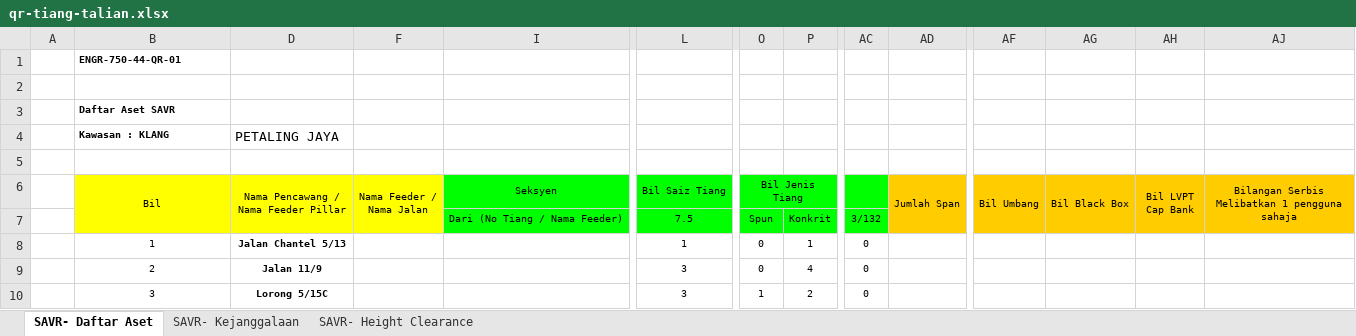
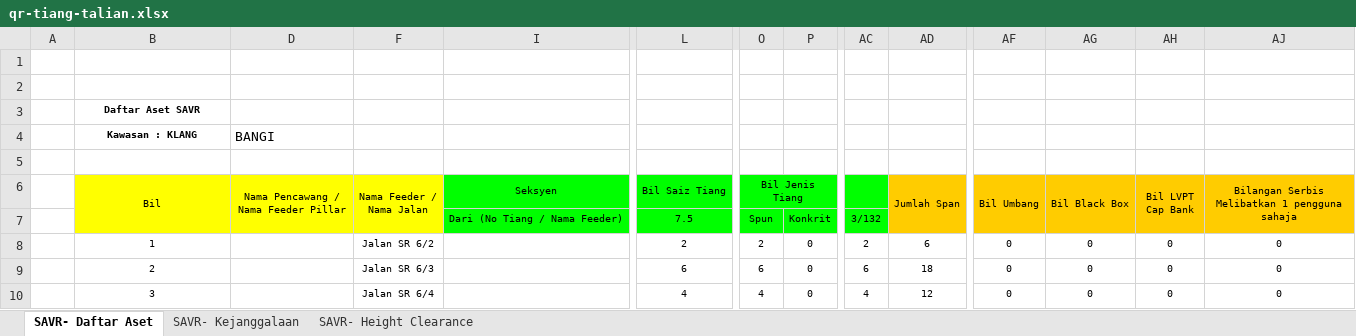
Before and after one commit to arehman5110/apks, an Excel workbook: public/assets/updated-excels/qr-tiang-talian.xlsx, sheet SAVR- Daftar Aset, drawn as a sheet; only a part is shown, gaps mark what is left out; values as stored, in another font and other column widths than the file's, no borders; the diff covers the shown part only; the diff names each change by its address in the sheet, - before the commit and + after, or states it on an @@ line.

```diff
--- a/public/assets/updated-excels/qr-tiang-talian.xlsx (sheet SAVR- Daftar Aset)
+++ b/public/assets/updated-excels/qr-tiang-talian.xlsx (sheet SAVR- Daftar Aset)
-B1 (Bil): ENGR-750-44-QR-01
+B1 (Bil): (empty)
-B3:B4 alignment: left
+B3:B4 alignment: center
-D4: PETALING JAYA
+D4: BANGI
-D8: Jalan Chantel 5/13
+D8: (empty)
-F8 (Nama Feeder / Nama Jalan): (empty)
+F8 (Nama Feeder / Nama Jalan): Jalan SR 6/2
-L8 (Bil Saiz Tiang): 1
+L8 (Bil Saiz Tiang): 2
-O8 (Bil Jenis Tiang): 0
+O8 (Bil Jenis Tiang): 2
-P8: 1
+P8: 0
-AC8: 0
+AC8: 2
-AD8 (Jumlah Span): (empty)
+AD8 (Jumlah Span): 6
-AF8:AF10 (Bil Umbang): (empty)
+AF8:AF10 (Bil Umbang): 0
-AG8:AG10 (Bil Black Box): (empty)
+AG8:AG10 (Bil Black Box): 0
-AH8:AH10 (Bil LVPT Cap Bank): (empty)
+AH8:AH10 (Bil LVPT Cap Bank): 0
-AJ8:AJ10: (empty)
+AJ8:AJ10: 0
-D9: Jalan 11/9
+D9: (empty)
-F9 (Nama Feeder / Nama Jalan): (empty)
+F9 (Nama Feeder / Nama Jalan): Jalan SR 6/3
-L9 (Bil Saiz Tiang): 3
+L9 (Bil Saiz Tiang): 6
-O9 (Bil Jenis Tiang): 0
+O9 (Bil Jenis Tiang): 6
-P9: 4
+P9: 0
-AC9: 0
+AC9: 6
-AD9 (Jumlah Span): (empty)
+AD9 (Jumlah Span): 18
-D10: Lorong 5/15C
+D10: (empty)
-F10 (Nama Feeder / Nama Jalan): (empty)
+F10 (Nama Feeder / Nama Jalan): Jalan SR 6/4
-L10 (Bil Saiz Tiang): 3
+L10 (Bil Saiz Tiang): 4
-O10 (Bil Jenis Tiang): 1
+O10 (Bil Jenis Tiang): 4
-P10: 2
+P10: 0
-AC10: 0
+AC10: 4
-AD10 (Jumlah Span): (empty)
+AD10 (Jumlah Span): 12
```
Also changed, not shown: 75 removed rows and 400 edited cells elsewhere in this sheet, sheet SAVR- Kejanggalaan, sheet SAVR- Height Clearance, charts or pictures, public/assets/updated-excels/qr-feeder-pillar.xlsx, 2 other files.
